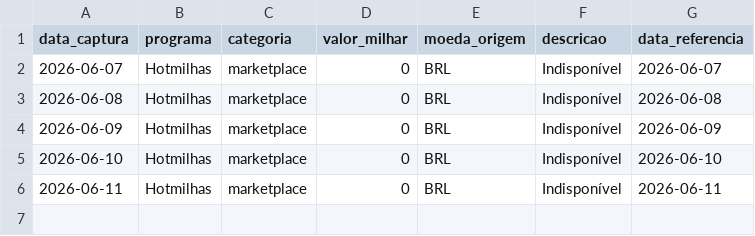
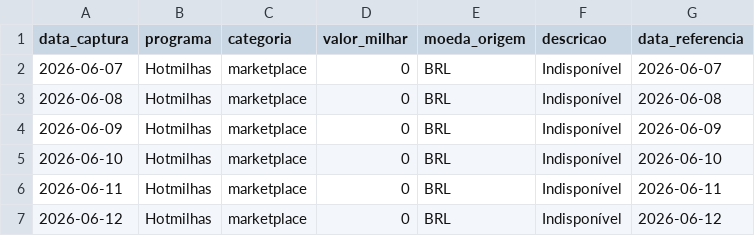
Before and after one commit to PulseDataLabs/PulseMilhas, a CSV file: data/hotmilhas.csv, drawn as a sheet; the diff names each change by its address in the sheet, - before the commit and + after, or states it on an @@ line.

```diff
--- a/data/hotmilhas.csv
+++ b/data/hotmilhas.csv
+row 7: 2026-06-12 | Hotmilhas | marketplace | 0 | BRL | Indisponível | 2026-06-12
```
Also changed, not shown: data/bradesco_estrelas.csv, data/cotacaomilhas.csv, 12 other files.
